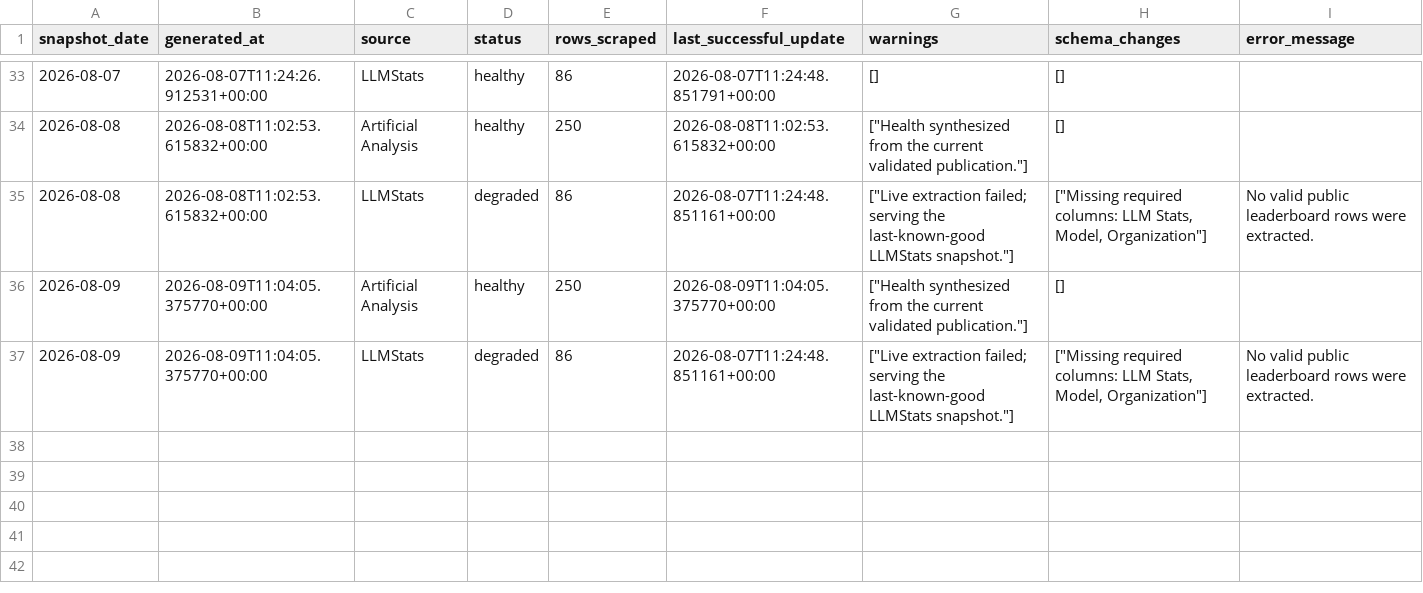
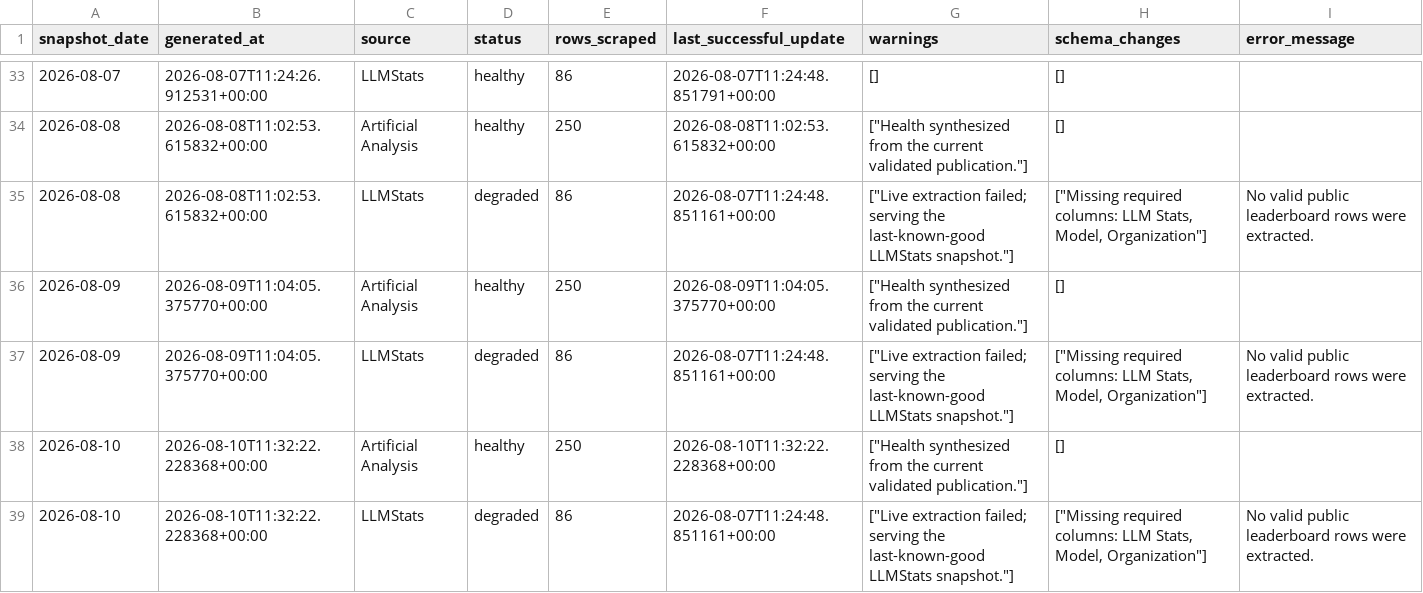
Before and after one commit to ArnavMurdande/LLMDEX, a CSV file: data/quality/source_health_history.csv, drawn as a sheet; only a part is shown, gaps mark what is left out; the diff names each change by its address in the sheet, - before the commit and + after, or states it on an @@ line.

```diff
--- a/data/quality/source_health_history.csv
+++ b/data/quality/source_health_history.csv
+row 38: 2026-08-10 | 2026-08-10T11:32:22.228368+00:00 | Artificial Analysis | healthy | 250 | 2026-08-10T11:32:22.228368+00:00 | ["Health synthesized from the current validated publication."] | []
+row 39: 2026-08-10 | 2026-08-10T11:32:22.228368+00:00 | LLMStats | degraded | 86 | 2026-08-07T11:24:48.851161+00:00 | ["Live extraction failed; serving the last-known-good LLMStats snapshot."] | ["Missing required columns: LLM Stats, Model, Organization"] | No valid public leaderboard rows were extracted.
```
Also changed, not shown: data/cleaned/artificial_analysis/latest.csv, data/cleaned/latest.csv, 32 other files.
